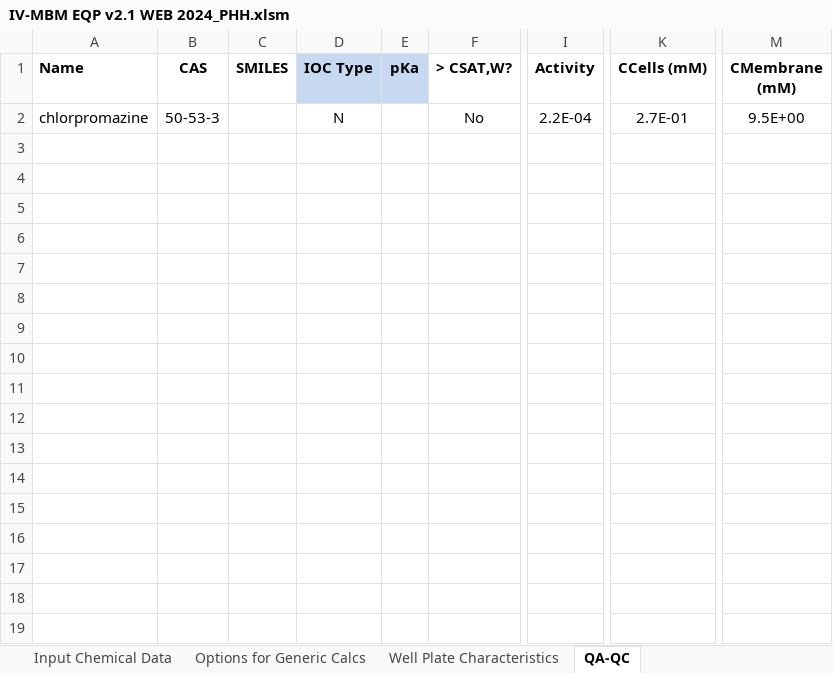
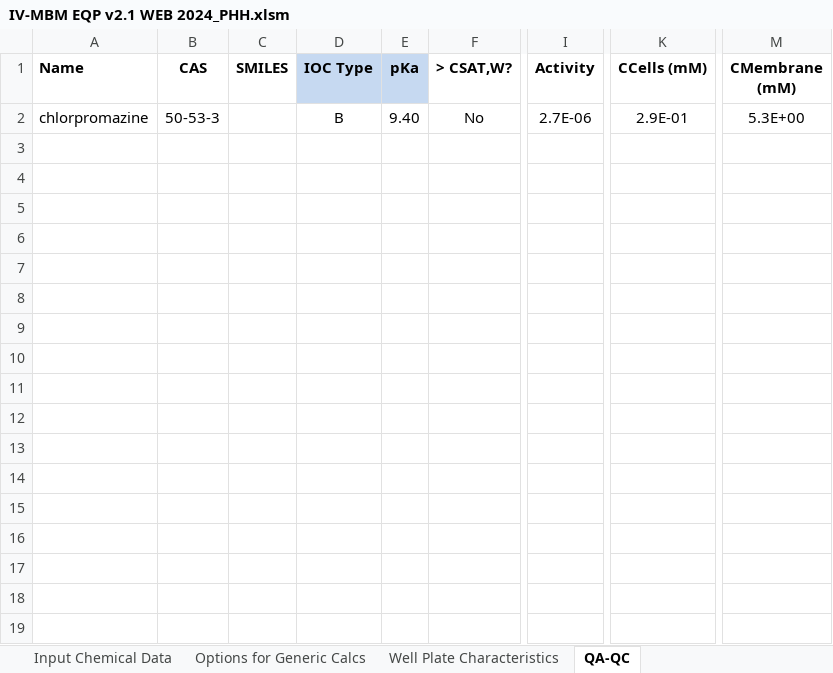
Before and after one commit to hsingchiehlin/Invitro_mass_balance_models, an Excel workbook: model performance comparison/Amount_Cell_Media/Broeders 2015/Results/IV-MBM EQP v2.1 WEB 2024_PHH.xlsm, sheet QA-QC, drawn as a sheet; only a part is shown, gaps mark what is left out; values as stored, in another font and other column widths than the file's, no borders; the diff names each change by its address in the sheet, - before the commit and + after, or states it on an @@ line.

```diff
--- a/model performance comparison/Amount_Cell_Media/Broeders 2015/Results/IV-MBM EQP v2.1 WEB 2024_PHH.xlsm (sheet QA-QC)
+++ b/model performance comparison/Amount_Cell_Media/Broeders 2015/Results/IV-MBM EQP v2.1 WEB 2024_PHH.xlsm (sheet QA-QC)
-D2 (IOC Type): N
+D2 (IOC Type): B
-E2 (pKa): (empty)
+E2 (pKa): 9.40
-I2 (Activity): 2.2E-04
+I2 (Activity): 2.7E-06
-K2 (CCells (mM)): 2.7E-01
+K2 (CCells (mM)): 2.9E-01
-M2 (CMembrane (mM)): 9.5E+00
+M2 (CMembrane (mM)): 5.3E+00
```
Also changed, not shown: sheet IVIVE, sheet Output - Partitioning, sheet Concentrations, sheet Mass Fractions, sheet Mass Balance, sheet Input Chemical Data, charts or pictures, model performance comparison/Amount_Cell_Media/Broeders 2015/Results/Fischer model_HepaRG.xlsx, model performance comparison/Amount_Cell_Media/Broeders 2015/Results/Fischer model_PHH.xlsx, 6 other files.
